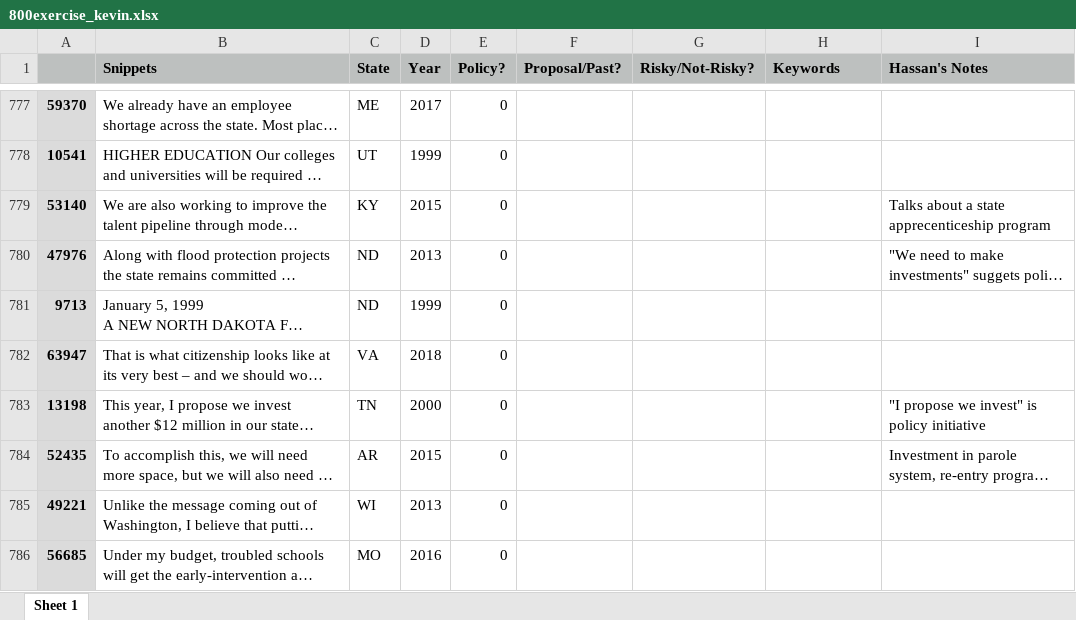
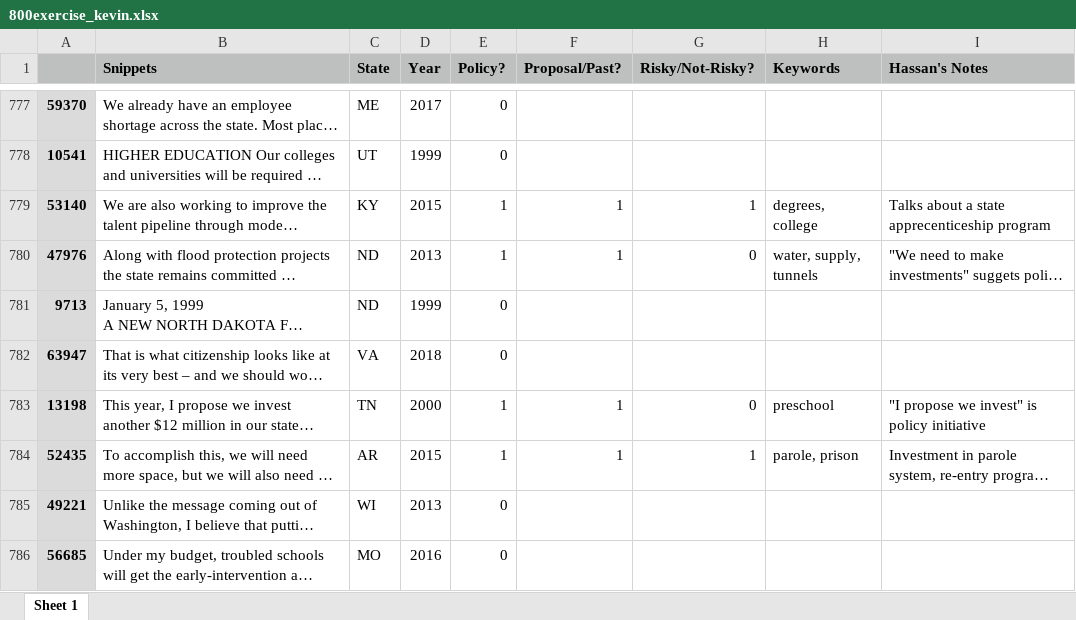
Before and after one commit to keverage-guan/RA-Work, an Excel workbook: guber/800exercise_kevin.xlsx, sheet Sheet 1, drawn as a sheet; only a part is shown, gaps mark what is left out; long unchanged cells end in …; values as stored, in another font and other column widths than the file's, no borders; the diff covers the shown part only; the diff names each change by its address in the sheet, - before the commit and + after, or states it on an @@ line.

```diff
--- a/guber/800exercise_kevin.xlsx (sheet Sheet 1)
+++ b/guber/800exercise_kevin.xlsx (sheet Sheet 1)
-E779:E780 (Policy?): 0
+E779:E780 (Policy?): 1
-F779:F780 (Proposal/Past?): (empty)
+F779:F780 (Proposal/Past?): 1
-G779 (Risky/Not-Risky?): (empty)
+G779 (Risky/Not-Risky?): 1
-H779 (Keywords): (empty)
+H779 (Keywords): degrees, college
-G780 (Risky/Not-Risky?): (empty)
+G780 (Risky/Not-Risky?): 0
-H780 (Keywords): (empty)
+H780 (Keywords): water, supply, tunnels
-E783:E784 (Policy?): 0
+E783:E784 (Policy?): 1
-F783:F784 (Proposal/Past?): (empty)
+F783:F784 (Proposal/Past?): 1
-G783 (Risky/Not-Risky?): (empty)
+G783 (Risky/Not-Risky?): 0
-H783 (Keywords): (empty)
+H783 (Keywords): preschool
-G784 (Risky/Not-Risky?): (empty)
+G784 (Risky/Not-Risky?): 1
-H784 (Keywords): (empty)
+H784 (Keywords): parole, prison
```
Also changed, not shown: 238 edited cells elsewhere in this sheet, 19 other files.
